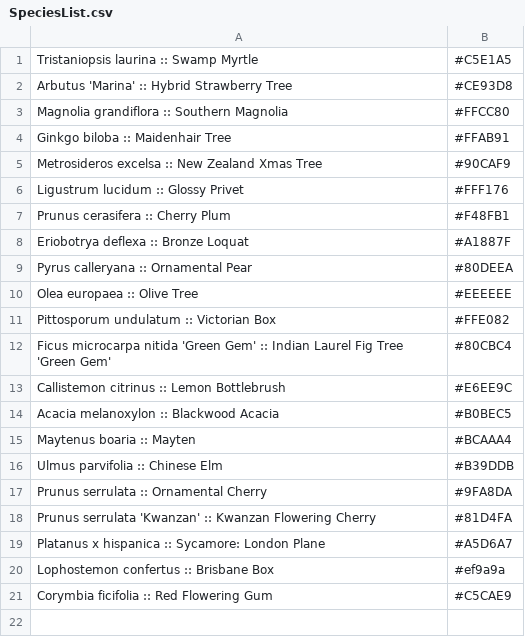
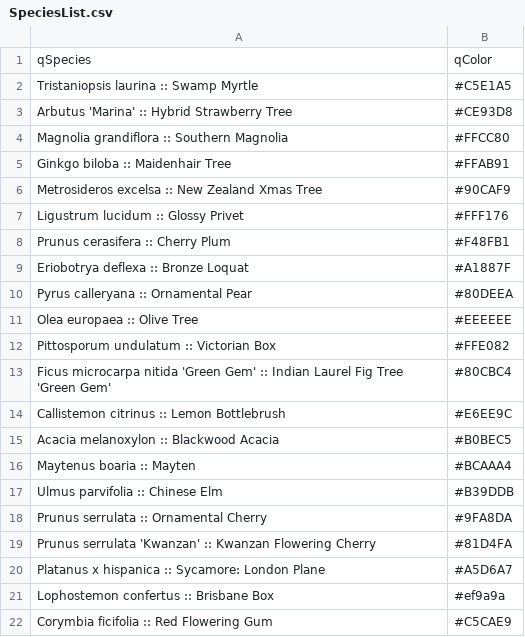
Before and after one commit to xzp2/sf-trees, a CSV file: SpeciesList.csv, drawn as a sheet; the diff names each change by its address in the sheet, - before the commit and + after, or states it on an @@ line.

```diff
--- a/SpeciesList.csv
+++ b/SpeciesList.csv
+row 1: qSpecies | qColor
```
Also changed, not shown: 1 other file.
